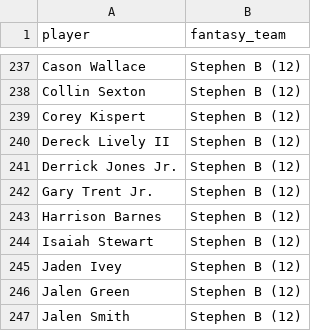
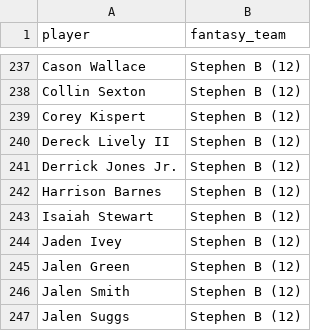
Before and after one commit to kyeill/dynasty, a CSV file: output/rosters_nba.csv, drawn as a sheet; only a part is shown, gaps mark what is left out; the shorter side is filled out with more unchanged rows; the diff names each change by its address in the sheet, - before the commit and + after, or states it on an @@ line.

```diff
--- a/output/rosters_nba.csv
+++ b/output/rosters_nba.csv
-row 242: Gary Trent Jr. | Stephen B (12)
```
Also changed, not shown: lastgood/mlb_authority.csv, output/combined_rankings_nba.csv, 9 other files.
